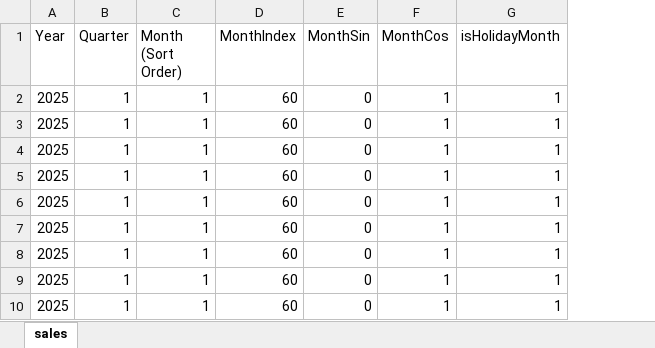
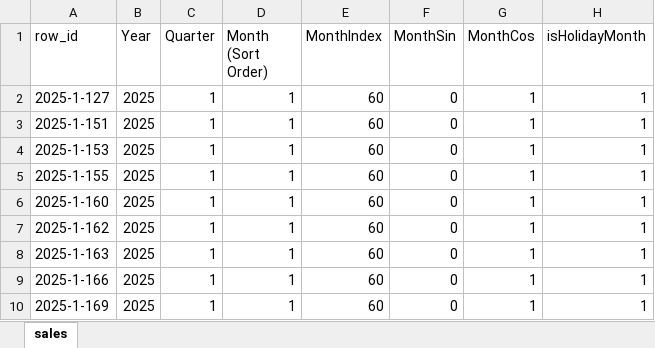
Before and after one commit to evareladev/EC_BIAI, an Excel workbook: M6/case6.2/Sales_Operational.xlsx, sheet sales, drawn as a sheet; only a part is shown; values as stored, in another font and other column widths than the file's, no borders; table styles not drawn; the diff names each change by its address in the sheet, - before the commit and + after, or states it on an @@ line.

Commit message:
add: m6 case 6.2. resources

```diff
--- a/M6/case6.2/Sales_Operational.xlsx (sheet sales)
+++ b/M6/case6.2/Sales_Operational.xlsx (sheet sales)
+column A (row_id), rows 2-10: 2025-1-127 | 2025-1-151 | 2025-1-153 | 2025-1-155 | 2025-1-160 | 2025-1-162 | 2025-1-163 | 2025-1-166 | 2025-1-169
```
Also changed, not shown: 1 other file.
